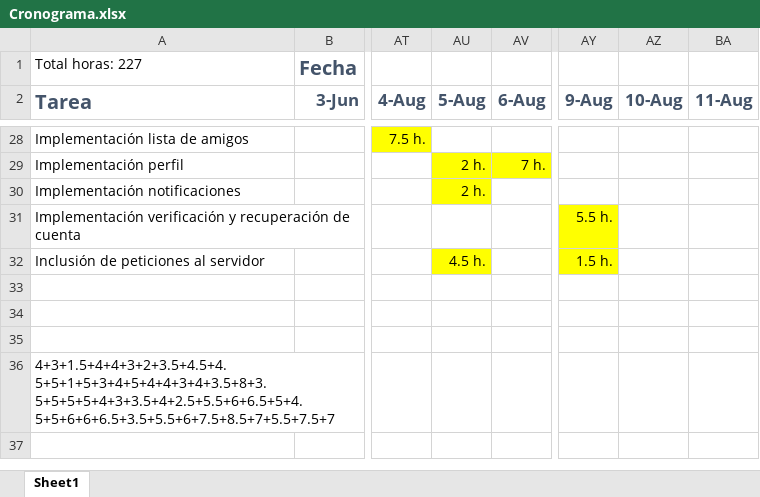
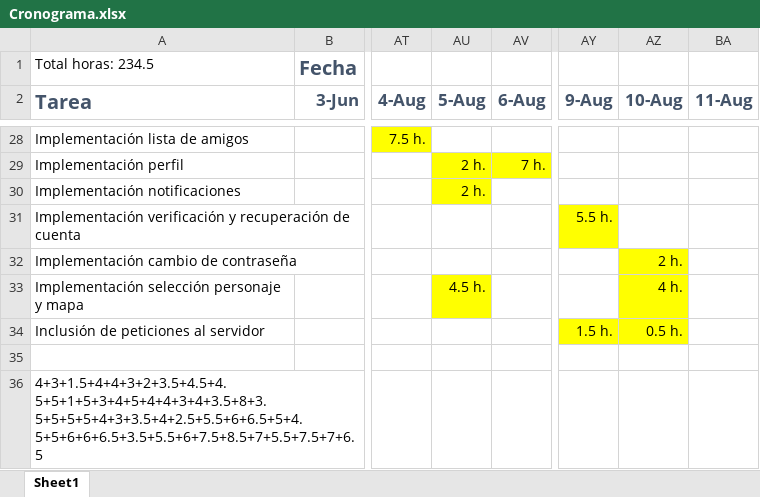
Before and after one commit to karny1998/TFG-Fatal-Fury-2-Online, an Excel workbook: Cronograma.xlsx, sheet Sheet1, drawn as a sheet; only a part is shown, gaps mark what is left out; values as stored, in another font and other column widths than the file's, no borders; removed rows and columns are numbered as before the commit, all else as after; rows hold the shown columns only; the diff names each change by its address in the sheet, - before the commit and + after, or states it on an @@ line.

Commit message:
Incluido cambio de contraseña Conectada selección de personaje y sincronización Mejorada connection con los acks aparte

```diff
--- a/Cronograma.xlsx (sheet Sheet1)
+++ b/Cronograma.xlsx (sheet Sheet1)
-A1 (Tarea): Total horas: 227
+A1 (Tarea): Total horas: 234.5
+row 32: Implementación cambio de contraseña |  |  |  |  |  | 2 h.
+row 33: Implementación selección personaje y mapa |  |  | 4.5 h. |  |  | 4 h.
-AU34 (5-Aug): 4.5 h.
+AU34 (5-Aug): (empty)
-AU34 fill: #FFFF00
+AU34 fill: none
-AZ34 (10-Aug): (empty)
+AZ34 (10-Aug): 0.5 h.
-AZ34 fill: none
+AZ34 fill: #FFFF00
-row 34: (empty)
-row 35: (empty)
-A36 (Tarea): 4+3+1.5+4+4+3+2+3.5+4.5+4.5+5+1+5+3+4+5+4+4+3+4+3.5+8+3.5+5+5+5+4+3+3.5+4+2.5+5.5+6+6.5+5+4.5+5+6+6+6.5+3.5+5.5+6+7.5+8.5+7+5.5+7.5+7
+A36 (Tarea): 4+3+1.5+4+4+3+2+3.5+4.5+4.5+5+1+5+3+4+5+4+4+3+4+3.5+8+3.5+5+5+5+4+3+3.5+4+2.5+5.5+6+6.5+5+4.5+5+6+6+6.5+3.5+5.5+6+7.5+8.5+7+5.5+7.5+7+6.5
```
Also changed, not shown: 11 other files.
